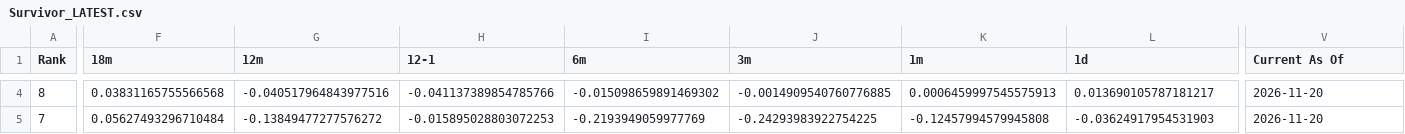
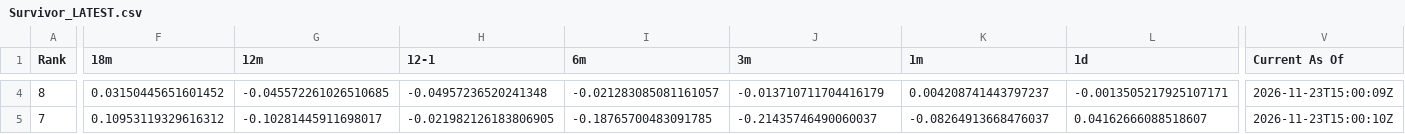
Before and after one commit to DarkMoonv1/NEFTy, a CSV file: Survivor_LATEST.csv, drawn as a sheet; only a part is shown, gaps mark what is left out; the diff covers the shown part only; the diff names each change by its address in the sheet, - before the commit and + after, or states it on an @@ line.

```diff
--- a/Survivor_LATEST.csv
+++ b/Survivor_LATEST.csv
-F4 (18m): 0.03831165755566568
+F4 (18m): 0.03150445651601452
-G4 (12m): -0.040517964843977516
+G4 (12m): -0.045572261026510685
-H4 (12-1): -0.041137389854785766
+H4 (12-1): -0.04957236520241348
-I4 (6m): -0.015098659891469302
+I4 (6m): -0.021283085081161057
-J4 (3m): -0.0014909540760776885
+J4 (3m): -0.013710711704416179
-K4 (1m): 0.0006459997545575913
+K4 (1m): 0.004208741443797237
-L4 (1d): 0.013690105787181217
+L4 (1d): -0.0013505217925107171
-V4 (Current As Of): 2026-11-20
+V4 (Current As Of): 2026-11-23T15:00:09Z
-F5 (18m): 0.05627493296710484
+F5 (18m): 0.10953119329616312
-G5 (12m): -0.13849477277576272
+G5 (12m): -0.10281445911698017
-H5 (12-1): -0.015895028803072253
+H5 (12-1): -0.021982126183806905
-I5 (6m): -0.2193949059977769
+I5 (6m): -0.18765700483091785
-J5 (3m): -0.24293983922754225
+J5 (3m): -0.21435746490060037
-K5 (1m): -0.12457994579945808
+K5 (1m): -0.08264913668476037
-L5 (1d): -0.03624917954531903
+L5 (1d): 0.04162666088518607
-V5 (Current As Of): 2026-11-20
+V5 (Current As Of): 2026-11-23T15:00:10Z
```
Also changed, not shown: 106 edited cells elsewhere in this file.
